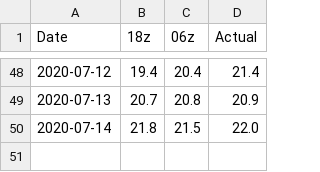
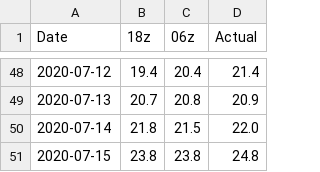
Before and after one commit to meteoadriatic/hl, a CSV file: Osijek.csv, drawn as a sheet; only a part is shown, gaps mark what is left out.

```diff
--- a/Osijek.csv
+++ b/Osijek.csv
@@ -50 +50,2 @@ Date,18z,06z,Actual
 2020-07-14,21.8,21.5,22.0
+2020-07-15,23.8,23.8,24.8
```
Also changed, not shown: Rijeka.csv, Split.csv, 2 other files.
